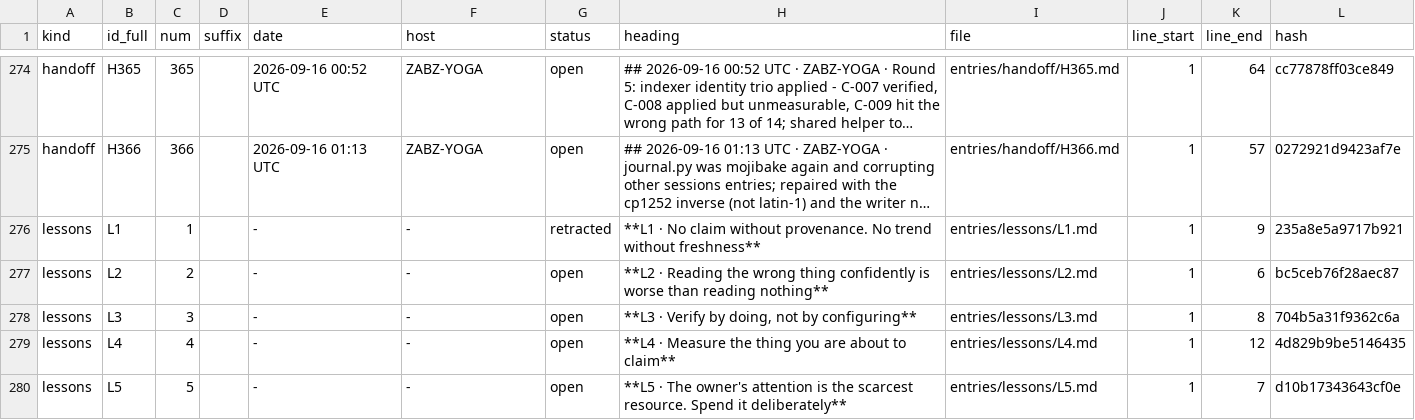
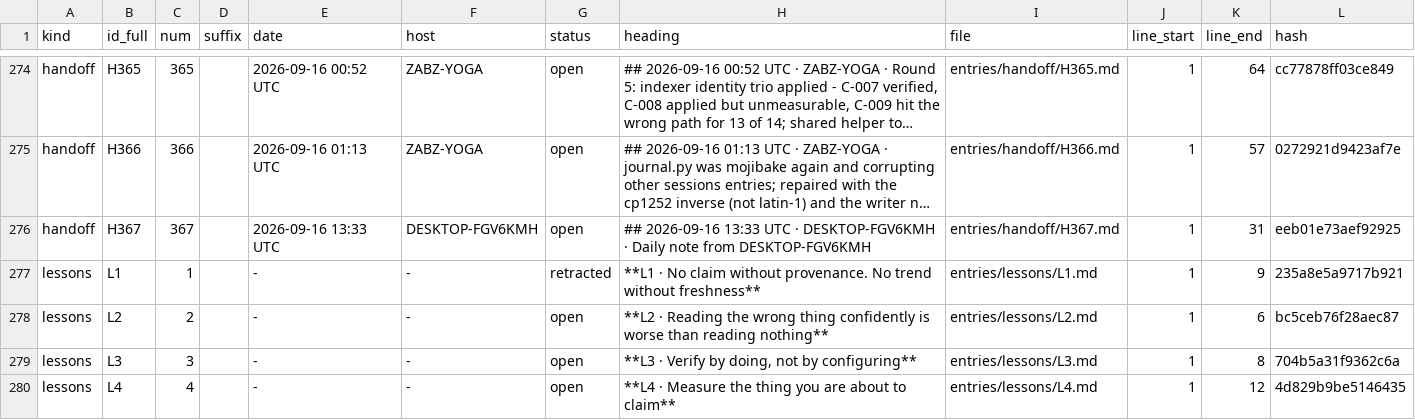
Before and after one commit to lakewoodphone/harness-config, a TSV file: journal/index/entries.tsv, drawn as a sheet; only a part is shown, gaps mark what is left out; the shorter side is filled out with more unchanged rows; long unchanged cells end in …; the diff names each change by its address in the sheet, - before the commit and + after, or states it on an @@ line.

Commit message:
journal: daily handoff from DESKTOP-FGV6KMH
Dsh-Actor: cheve
Dsh-Machine: DESKTOP-FGV6KMH
Dsh-At: 2026-09-16T13:34:30Z

```diff
--- a/journal/index/entries.tsv
+++ b/journal/index/entries.tsv
+row 276: handoff | H367 | 367 |  | 2026-09-16 13:33 UTC | DESKTOP-FGV6KMH | open | ## 2026-09-16 13:33 UTC · DESKTOP-FGV6KMH · Daily note from DESKTOP-FGV6KMH | entries/handoff/H367.md | 1 | 31 | eeb01e73aef92925
```
Also changed, not shown: 2 other files.
